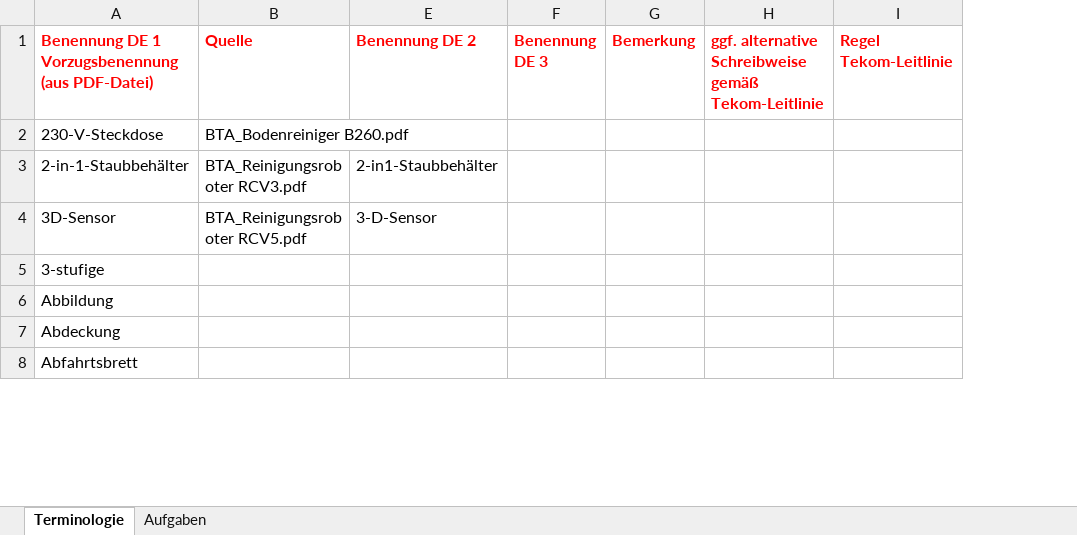
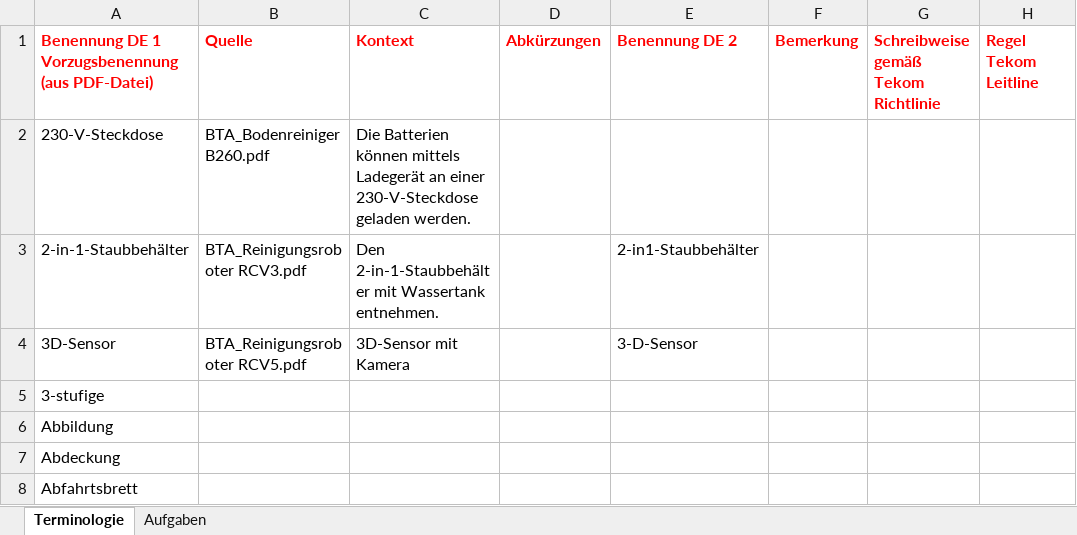
Before and after one commit to ABEL003/Studium, an Excel workbook: 2.Semester/Text and Speech/Kärcher-Terminologie_aus_TextStat_Simon_Feldmann.xlsx, sheet Terminologie, drawn as a sheet; only a part is shown; values as stored, in another font and other column widths than the file's, no borders; conditional formats not drawn; removed rows and columns are numbered as before the commit, all else as after; the diff covers the shown part only; the diff names each change by its address in the sheet, - before the commit and + after, or states it on an @@ line.

Commit message:
update kärcher und hiwi unterlagen

```diff
--- a/2.Semester/Text and Speech/Kärcher-Terminologie_aus_TextStat_Simon_Feldmann.xlsx (sheet Terminologie)
+++ b/2.Semester/Text and Speech/Kärcher-Terminologie_aus_TextStat_Simon_Feldmann.xlsx (sheet Terminologie)
@@ column C unhidden, rows 1-4: Kontext | Die Batterien können mittels Ladegerät an einer 230-V-Steckdose geladen werden. | Den 2-in-1-Staubbehälter mit Wassertank entnehmen. | 3D-Sensor mit Kamera @@
@@ column D unhidden, row 1: Abkürzungen @@
-column F, row 1: Benennung DE 3
-column H, row 1: ggf. alternative Schreibweise gemäß Tekom-Leitlinie
-column I, row 1: Regel Tekom-Leitlinie
+column G, row 1: Schreibweise gemäß Tekom Richtlinie
+column H, row 1: Regel Tekom Leitline
```
Also changed, not shown: 1 added row, 1 removed row and 15 edited cells elsewhere in this sheet, hidden cells, 4 other files.
